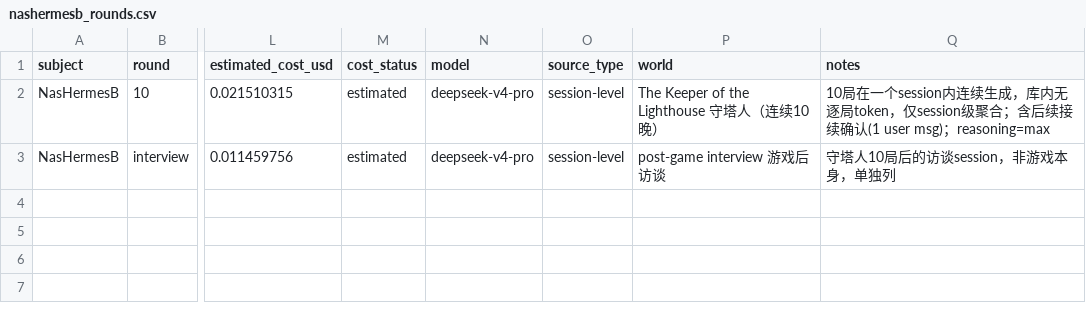
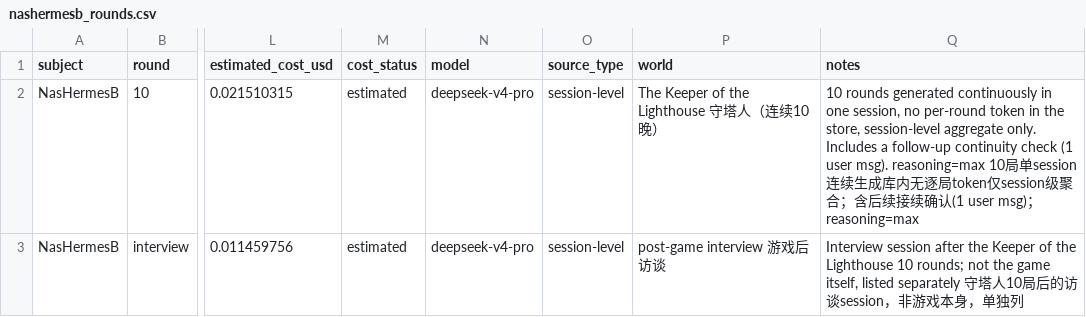
Before and after one commit to lyzashuman-create/steai, a CSV file: data/metrics/nashermesb_rounds.csv, drawn as a sheet; only a part is shown, gaps mark what is left out; the diff names each change by its address in the sheet, - before the commit and + after, or states it on an @@ line.

Commit message:
Complete EN/ZH bilingual pairs in all metrics CSVs
token_cost_summary, nashermesa/machermes/nashermesb_rounds, maccodex_rollouts: every notes/type/world field now carries inline EN+ZH (e.g. 'blind test 盲测', 'missing 缺失'), matching the world-column convention. Fixed CSV quoting so notes with commas are properly quoted (verified all columns align).

```diff
--- a/data/metrics/nashermesb_rounds.csv
+++ b/data/metrics/nashermesb_rounds.csv
-Q2 (notes): 10局在一个session内连续生成，库内无逐局token，仅session级聚…
+Q2 (notes): 10 rounds generated continuously in one session, no per-round token in the store, session-level aggregate only. Includes a follow-up continuity check (1 user msg). reasoning=max 10局单session连续生成库内无逐局token仅session级聚…
-Q3 (notes): 守塔人10…
+Q3 (notes): Interview session after the Keeper of the Lighthouse 10 rounds; not the game itself, listed separately 守塔人10…
```
Also changed, not shown: data/metrics/maccodex_rollouts.csv, data/metrics/machermes_rounds.csv, 2 other files.
